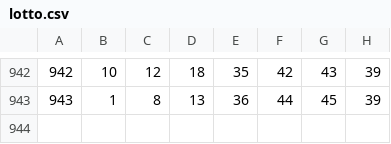
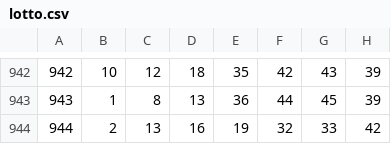
Before and after one commit to srsuper/lotto-scraper, a CSV file: lotto.csv, drawn as a sheet; only a part is shown, gaps mark what is left out.

```diff
--- a/lotto.csv
+++ b/lotto.csv
@@ -943 +943,2 @@
 943,1,8,13,36,44,45,39
+944,2,13,16,19,32,33,42
```
